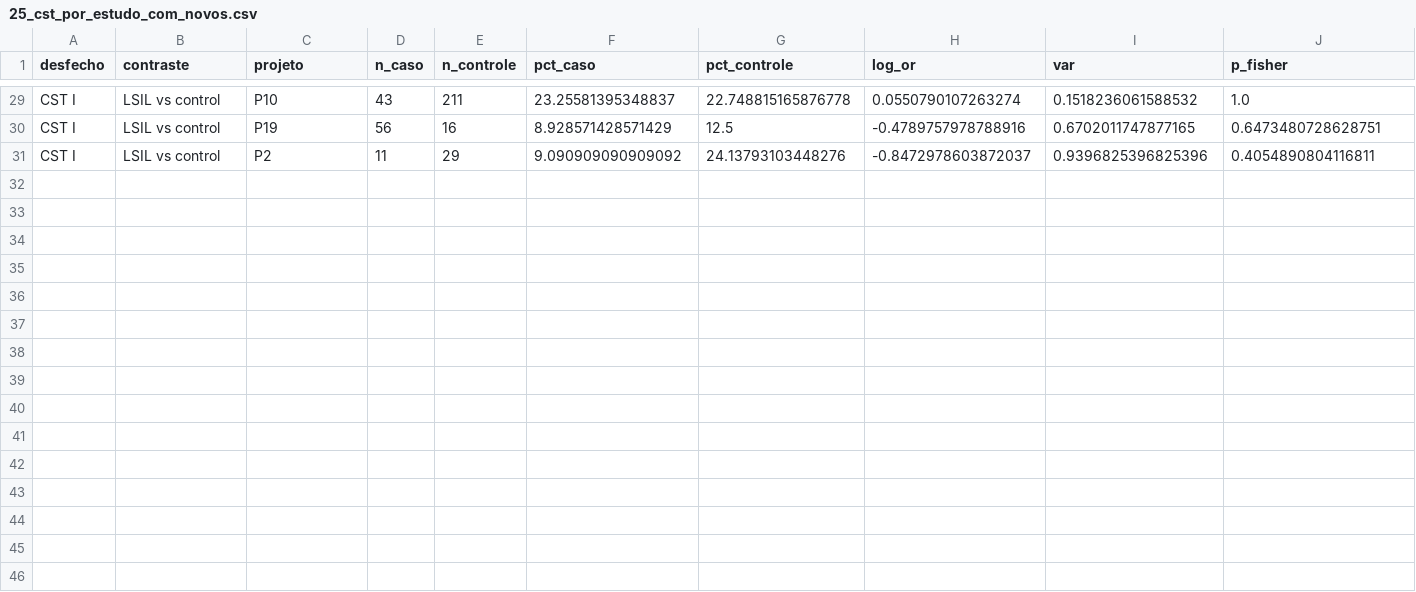
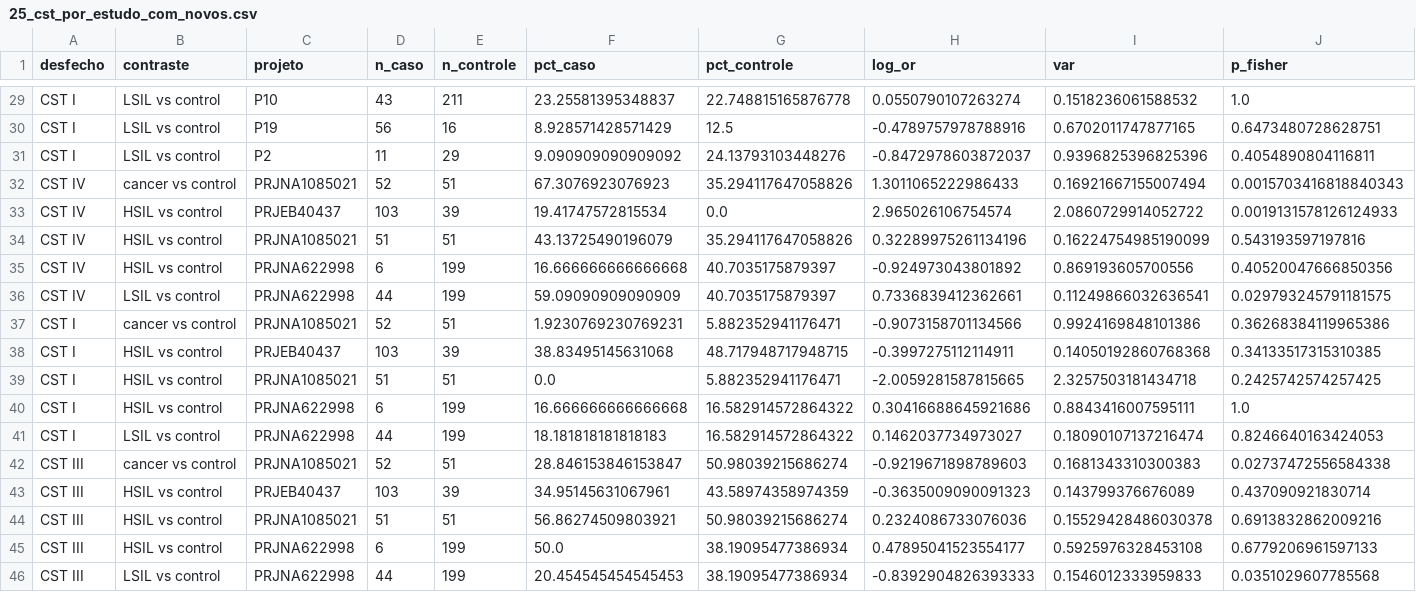
Before and after one commit to tassid/cervical-cancer-microbiome-ml, a CSV file: analysis/results/25_cst_por_estudo_com_novos.csv, drawn as a sheet; only a part is shown, gaps mark what is left out; rows hold the shown columns only; the diff names each change by its address in the sheet, - before the commit and + after, or states it on an @@ line.

```diff
--- a/analysis/results/25_cst_por_estudo_com_novos.csv
+++ b/analysis/results/25_cst_por_estudo_com_novos.csv
+row 32: CST IV | cancer vs control | PRJNA1085021 | 52 | 51 | 67.3076923076923 | 35.294117647058826 | 1.3011065222986433 | 0.16921667155007494 | 0.0015703416818840343
+row 33: CST IV | HSIL vs control | PRJEB40437 | 103 | 39 | 19.41747572815534 | 0.0 | 2.965026106754574 | 2.0860729914052722 | 0.0019131578126124933
+row 34: CST IV | HSIL vs control | PRJNA1085021 | 51 | 51 | 43.13725490196079 | 35.294117647058826 | 0.32289975261134196 | 0.16224754985190099 | 0.543193597197816
+row 35: CST IV | HSIL vs control | PRJNA622998 | 6 | 199 | 16.666666666666668 | 40.7035175879397 | -0.924973043801892 | 0.869193605700556 | 0.40520047666850356
+row 36: CST IV | LSIL vs control | PRJNA622998 | 44 | 199 | 59.09090909090909 | 40.7035175879397 | 0.7336839412362661 | 0.11249866032636541 | 0.029793245791181575
+row 37: CST I | cancer vs control | PRJNA1085021 | 52 | 51 | 1.9230769230769231 | 5.882352941176471 | -0.9073158701134566 | 0.9924169848101386 | 0.36268384119965386
+row 38: CST I | HSIL vs control | PRJEB40437 | 103 | 39 | 38.83495145631068 | 48.717948717948715 | -0.3997275112114911 | 0.14050192860768368 | 0.34133517315310385
+row 39: CST I | HSIL vs control | PRJNA1085021 | 51 | 51 | 0.0 | 5.882352941176471 | -2.0059281587815665 | 2.3257503181434718 | 0.2425742574257425
+row 40: CST I | HSIL vs control | PRJNA622998 | 6 | 199 | 16.666666666666668 | 16.582914572864322 | 0.30416688645921686 | 0.8843416007595111 | 1.0
+row 41: CST I | LSIL vs control | PRJNA622998 | 44 | 199 | 18.181818181818183 | 16.582914572864322 | 0.1462037734973027 | 0.18090107137216474 | 0.8246640163424053
+row 42: CST III | cancer vs control | PRJNA1085021 | 52 | 51 | 28.846153846153847 | 50.98039215686274 | -0.9219671898789603 | 0.1681343310300383 | 0.02737472556584338
+row 43: CST III | HSIL vs control | PRJEB40437 | 103 | 39 | 34.95145631067961 | 43.58974358974359 | -0.3635009090091323 | 0.143799376676089 | 0.437090921830714
+row 44: CST III | HSIL vs control | PRJNA1085021 | 51 | 51 | 56.86274509803921 | 50.98039215686274 | 0.2324086733076036 | 0.15529428486030378 | 0.6913832862009216
+row 45: CST III | HSIL vs control | PRJNA622998 | 6 | 199 | 50.0 | 38.19095477386934 | 0.47895041523554177 | 0.5925976328453108 | 0.6779206961597133
+row 46: CST III | LSIL vs control | PRJNA622998 | 44 | 199 | 20.454545454545453 | 38.19095477386934 | -0.8392904826393333 | 0.1546012333959833 | 0.0351029607785568
```
Also changed, not shown: analysis/results/25_cst_meta_com_novos.csv, analysis/results/25_resumo_estudos_novos.csv, 6 other files.
